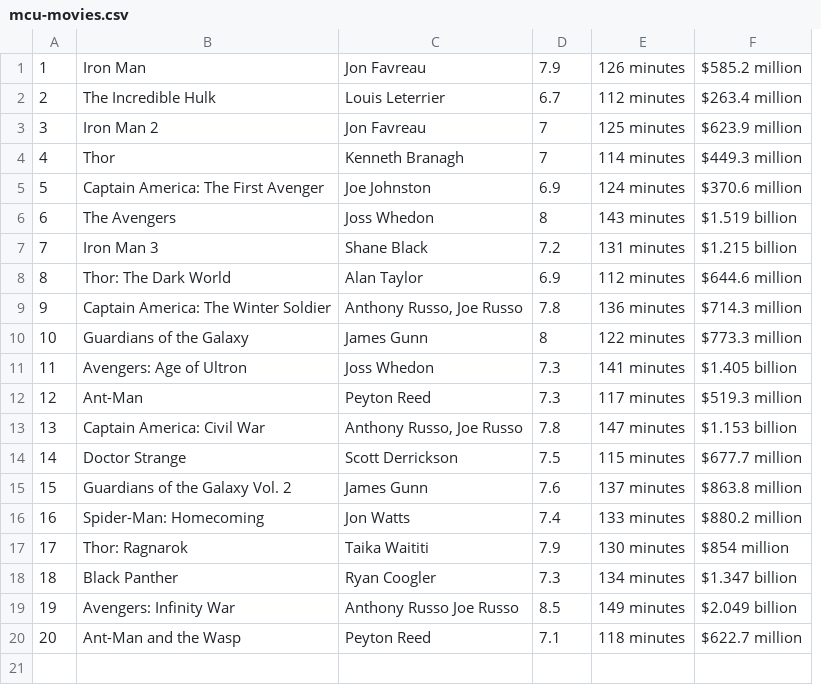
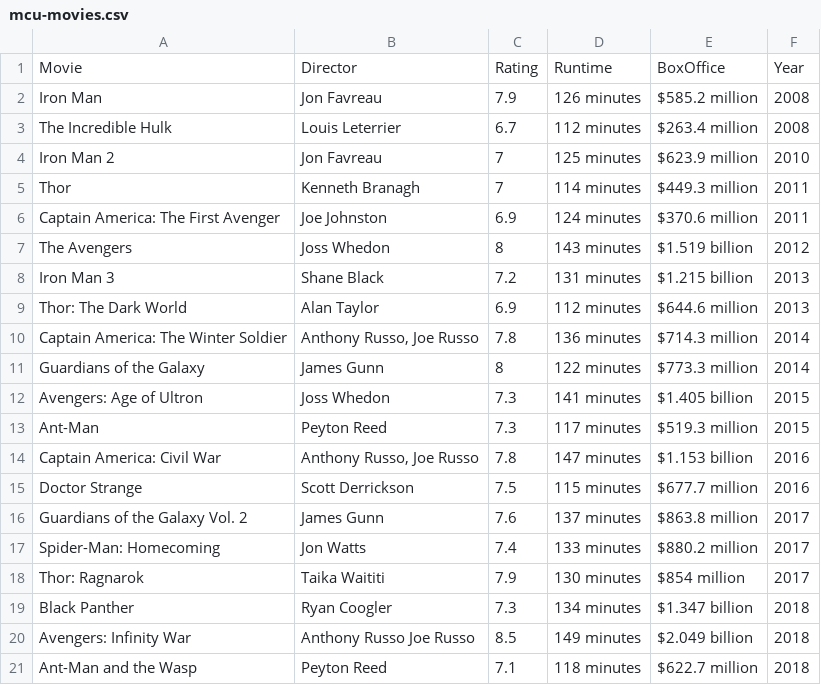
Before and after one commit to TanishqAhuja/MCU-Movie-API, a CSV file: csv-data/mcu-movies.csv, drawn as a sheet; removed rows and columns are numbered as before the commit, all else as after; the diff names each change by its address in the sheet, - before the commit and + after, or states it on an @@ line.

```diff
--- a/csv-data/mcu-movies.csv
+++ b/csv-data/mcu-movies.csv
-column A, rows 1-20: 1 | 2 | 3 | 4 | 5 | 6 | 7 | 8 | 9 | 10 | 11 | 12 | 13 | 14 | 15 | 16 | 17 | 18 | 19 | 20
+column F, rows 2-21: 2008 | 2008 | 2010 | 2011 | 2011 | 2012 | 2013 | 2013 | 2014 | 2014 | 2015 | 2015 | 2016 | 2016 | 2017 | 2017 | 2017 | 2018 | 2018 | 2018
+row 1: Movie | Director | Rating | Runtime | BoxOffice | Year
```
Also changed, not shown: csv-data/mcu-actors.csv, csv-data/mcu-movies-actors.csv, 8 other files.
